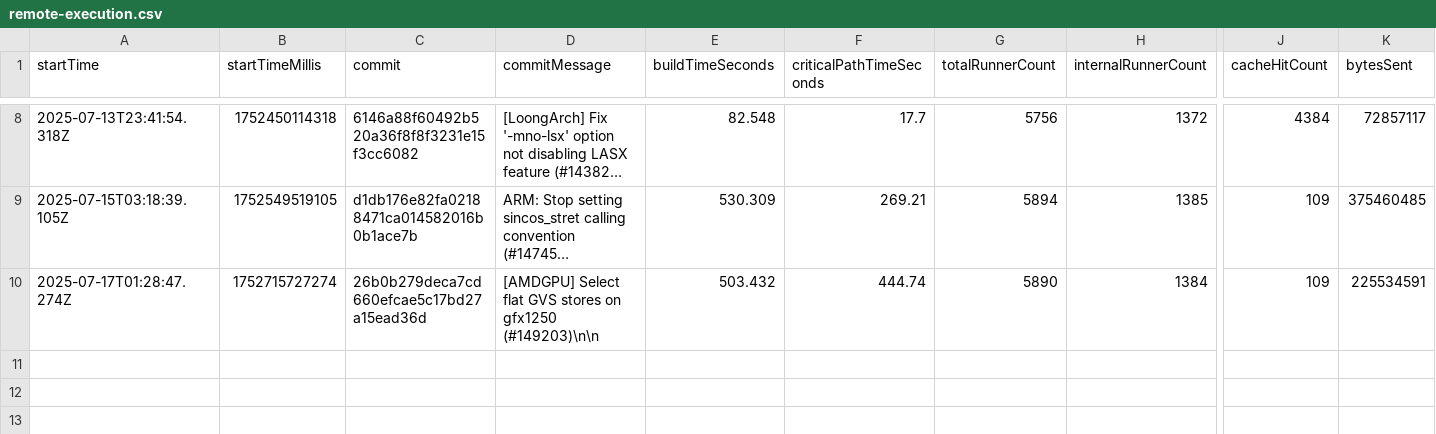
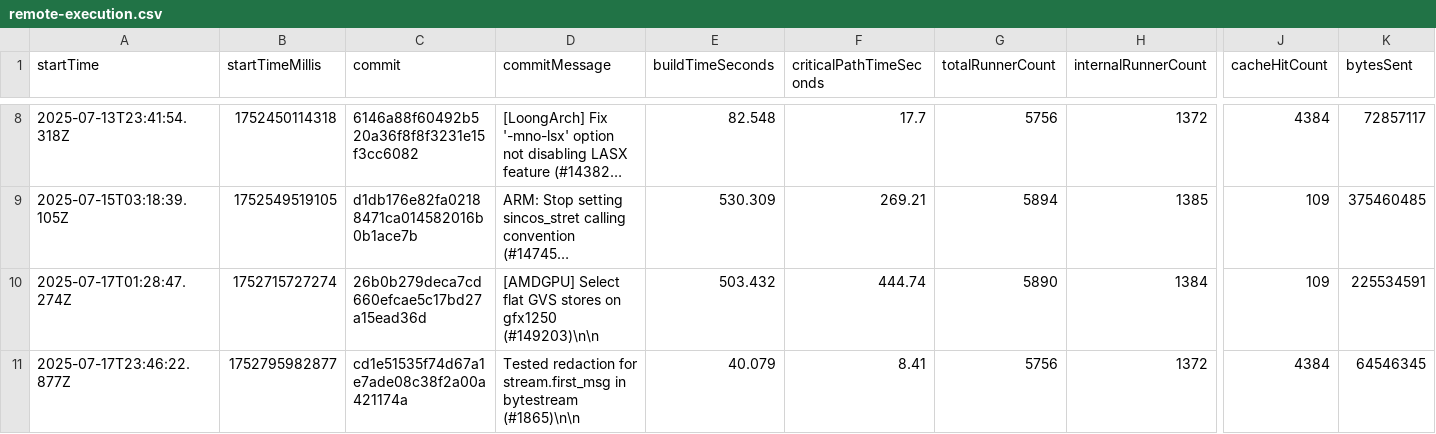
Before and after one commit to ayewo/nativelink-rbe-benchmarks, a CSV file: remote-execution.csv, drawn as a sheet; only a part is shown, gaps mark what is left out; long unchanged cells end in …; rows hold the shown columns only; the diff names each change by its address in the sheet, - before the commit and + after, or states it on an @@ line.

```diff
--- a/remote-execution.csv
+++ b/remote-execution.csv
+row 11: 2025-07-17T23:46:22.877Z | 1752795982877 | cd1e51535f74d67a1e7ade08c38f2a00a421174a | Tested redaction for stream.first_msg in bytestream (#1865)\n\n | 40.079 | 8.41 | 5756 | 1372 | 4384 | 64546345
```
Also changed, not shown: remote-caching.csv.
